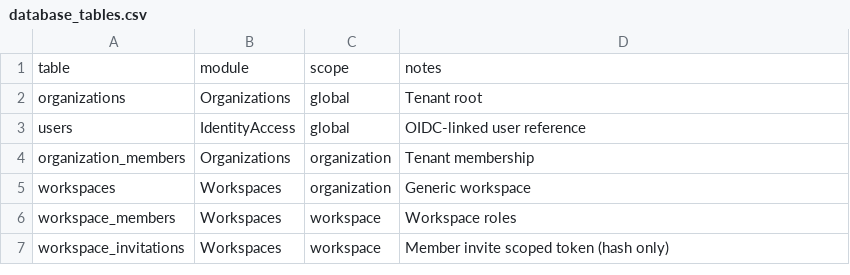
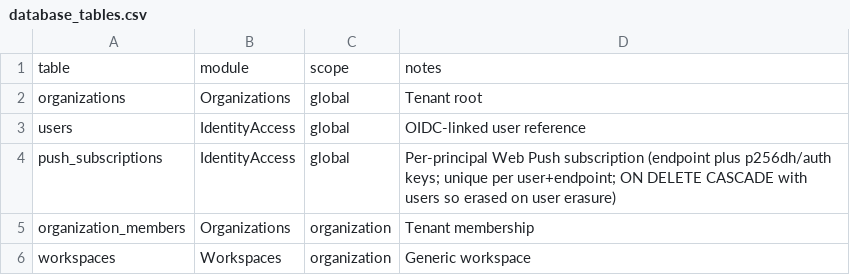
Before and after one commit to Live-Experience-Application/livecore-platform, a CSV file: csv/database_tables.csv, drawn as a sheet; only a part is shown; the shorter side is filled out with more unchanged rows.

Commit message:
CORE-PUSH-001: add the web push subscription surface and vapid public key
Add the closed-app Web Push subscription registration enabler. A principal can
register and remove its own browser push subscription with Core and read the
deployment VAPID public key it must subscribe against; no push is delivered yet
(that is CORE-PUSH-002).

Surface (IdentityAccess module, where the principal and authorization live, so a
vertical adopter need not duplicate Core authorization):

- GET  /api/v1/push/vapid-public-key       returns the configured VAPID public key
- POST /api/v1/me/push-subscriptions        registers (idempotent on user+endpoint)
- DELETE /api/v1/me/push-subscriptions/{id} removes the caller's own subscription

The subscription is scoped entirely to the caller's server-resolved profile, so a
caller can only ever register, refresh or delete its own subscription; a delete
addressing another principal's subscription id is an indistinguishable hidden 404.
Registration requires authentication and a user principal (service account 403).
With no VAPID key configured the surface is inert: the public-key route returns a
null key and registration is refused 503 (no subscription is registrable), while
deletion stays available.

A subscription is per-principal personal data. The new push_subscriptions table
(endpoint plus p256dh/auth, unique per user+endpoint) hangs off users(id) with an
ON DELETE CASCADE, so the data-subject erasure removes it automatically, and it is
disclosed in the user-data export with the auth encryption secret never projected.

Adds the matching client.pushSubscriptions SDK methods and the @livecore/contracts
types, regenerates openapi/livecore-v1.json and the derived contract types, and
updates csv/api_routes.csv, csv/database_tables.csv, csv/authorization_matrix.csv,
docs/06, docs/08, docs/10, docs/11 and docs/25. The migration-down review baseline
is regenerated to acknowledge the new table (it also picks up the previously
unacknowledged scheduled-reveal column migration).

Signed-off-by: htos <singh.harwinder@outlook.com>

```diff
--- a/csv/database_tables.csv
+++ b/csv/database_tables.csv
@@ -3,2 +3,3 @@ organizations,Organizations,global,Tenant root
 users,IdentityAccess,global,OIDC-linked user reference
+push_subscriptions,IdentityAccess,global,Per-principal Web Push subscription (endpoint plus p256dh/auth keys; unique per user+endpoint; ON DELETE CASCADE with users so erased on user erasure)
 organization_members,Organizations,organization,Tenant membership
```
Also changed, not shown: csv/api_routes.csv, csv/authorization_matrix.csv, 35 other files.
